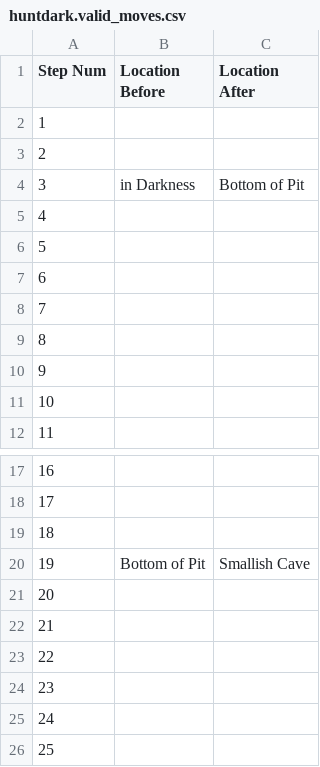
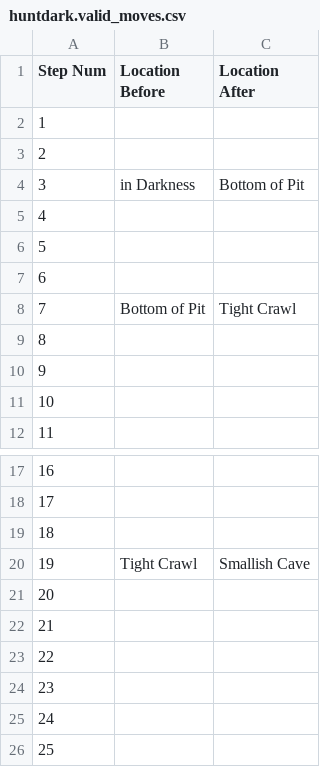
Before and after one commit to Oaklight/mango, a CSV file: data/maps/huntdark/huntdark.valid_moves.csv, drawn as a sheet; only a part is shown, gaps mark what is left out.

Commit message:
huntdark update human labeling

```diff
--- a/data/maps/huntdark/huntdark.valid_moves.csv
+++ b/data/maps/huntdark/huntdark.valid_moves.csv
@@ -7,3 +7,3 @@ Step Num,Location Before,Location After
 6,,
-7,,
+7,Bottom of Pit,Tight Crawl
 8,,
@@ -19,3 +19,3 @@ Step Num,Location Before,Location After
 18,,
-19,Bottom of Pit,Smallish Cave
+19,Tight Crawl,Smallish Cave
 20,,
```
